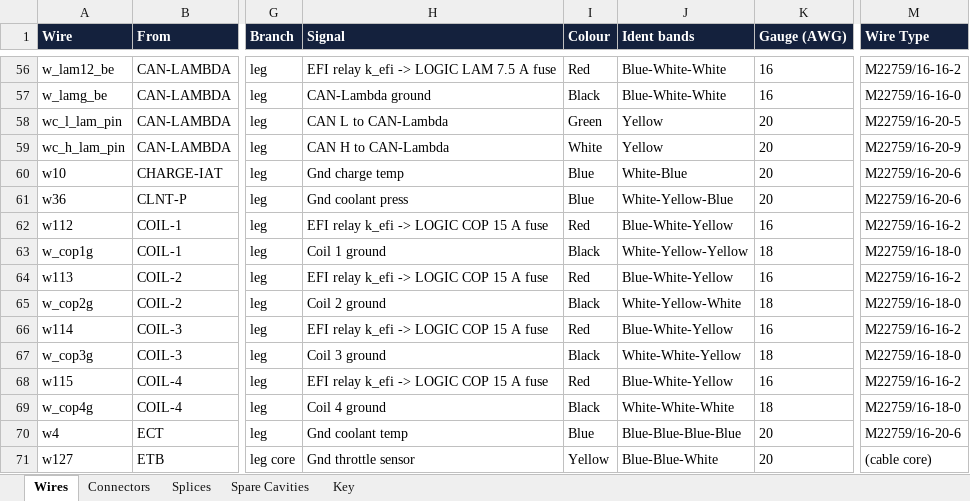
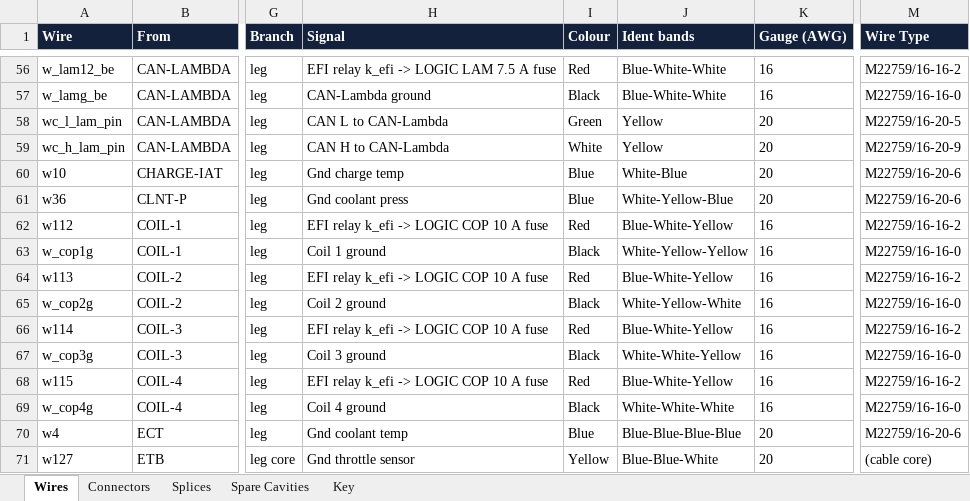
Before and after one commit to living-relation/st185-link-ecu-config, an Excel workbook: docs/harness/wirelists/ST185-AB-engine-wirelist.xlsx, sheet Wires, drawn as a sheet; only a part is shown, gaps mark what is left out; values as stored, in another font and other column widths than the file's, no borders; the diff covers the shown part only; the diff names each change by its address in the sheet, - before the commit and + after, or states it on an @@ line.

```diff
--- a/docs/harness/wirelists/ST185-AB-engine-wirelist.xlsx (sheet Wires)
+++ b/docs/harness/wirelists/ST185-AB-engine-wirelist.xlsx (sheet Wires)
-H62 (Signal): EFI relay k_efi -> LOGIC COP 15 A fuse
+H62 (Signal): EFI relay k_efi -> LOGIC COP 10 A fuse
-K63 (Gauge (AWG)): 18
+K63 (Gauge (AWG)): 16
-M63 (Wire Type): M22759/16-18-0
+M63 (Wire Type): M22759/16-16-0
-H64 (Signal): EFI relay k_efi -> LOGIC COP 15 A fuse
+H64 (Signal): EFI relay k_efi -> LOGIC COP 10 A fuse
-K65 (Gauge (AWG)): 18
+K65 (Gauge (AWG)): 16
-M65 (Wire Type): M22759/16-18-0
+M65 (Wire Type): M22759/16-16-0
-H66 (Signal): EFI relay k_efi -> LOGIC COP 15 A fuse
+H66 (Signal): EFI relay k_efi -> LOGIC COP 10 A fuse
-K67 (Gauge (AWG)): 18
+K67 (Gauge (AWG)): 16
-M67 (Wire Type): M22759/16-18-0
+M67 (Wire Type): M22759/16-16-0
-H68 (Signal): EFI relay k_efi -> LOGIC COP 15 A fuse
+H68 (Signal): EFI relay k_efi -> LOGIC COP 10 A fuse
-K69 (Gauge (AWG)): 18
+K69 (Gauge (AWG)): 16
-M69 (Wire Type): M22759/16-18-0
+M69 (Wire Type): M22759/16-16-0
```
Also changed, not shown: 31 edited cells elsewhere in this sheet, sheet Splices, sheet Connectors, docs/harness/wirelists/ST185-AB-cabin-wirelist.xlsx, docs/sourcing/PROJECT-BOM.xlsx, 12 other files.
